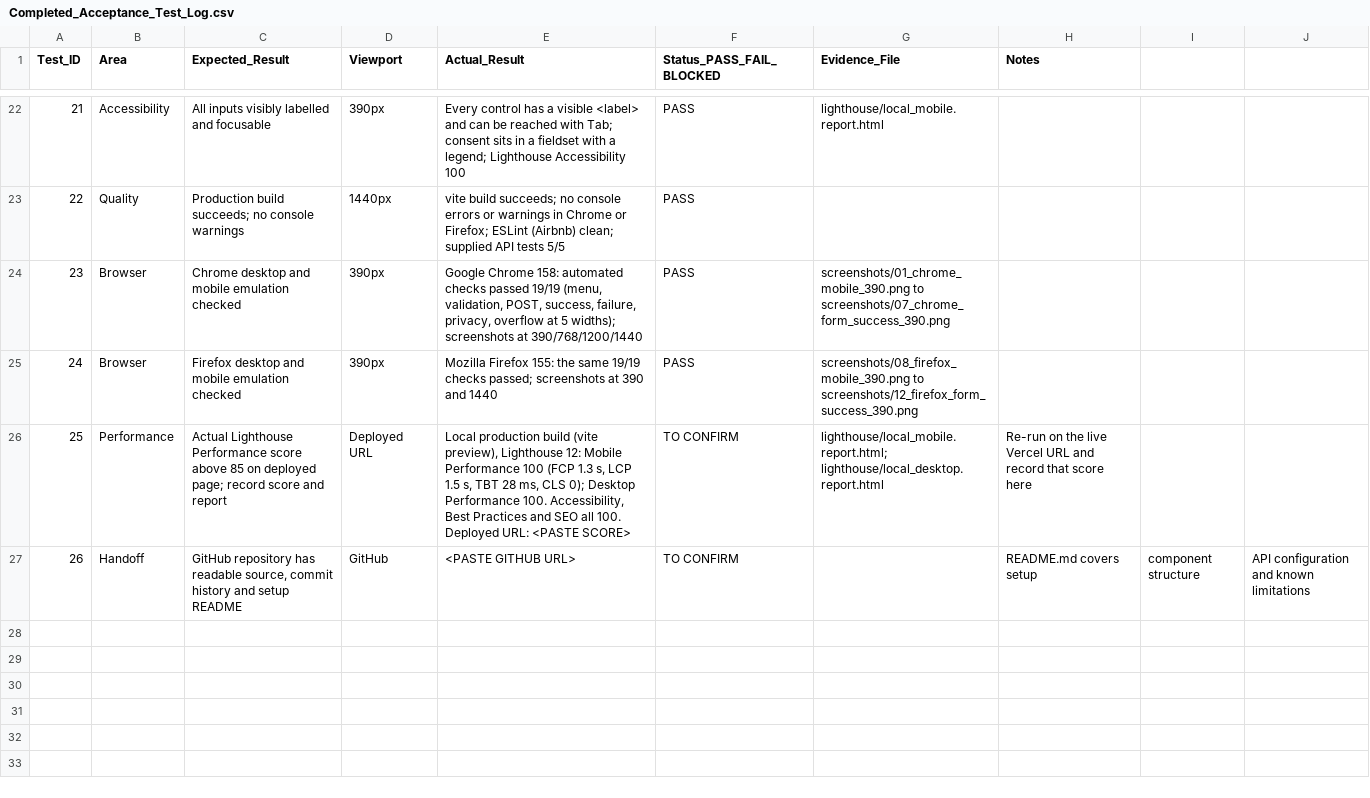
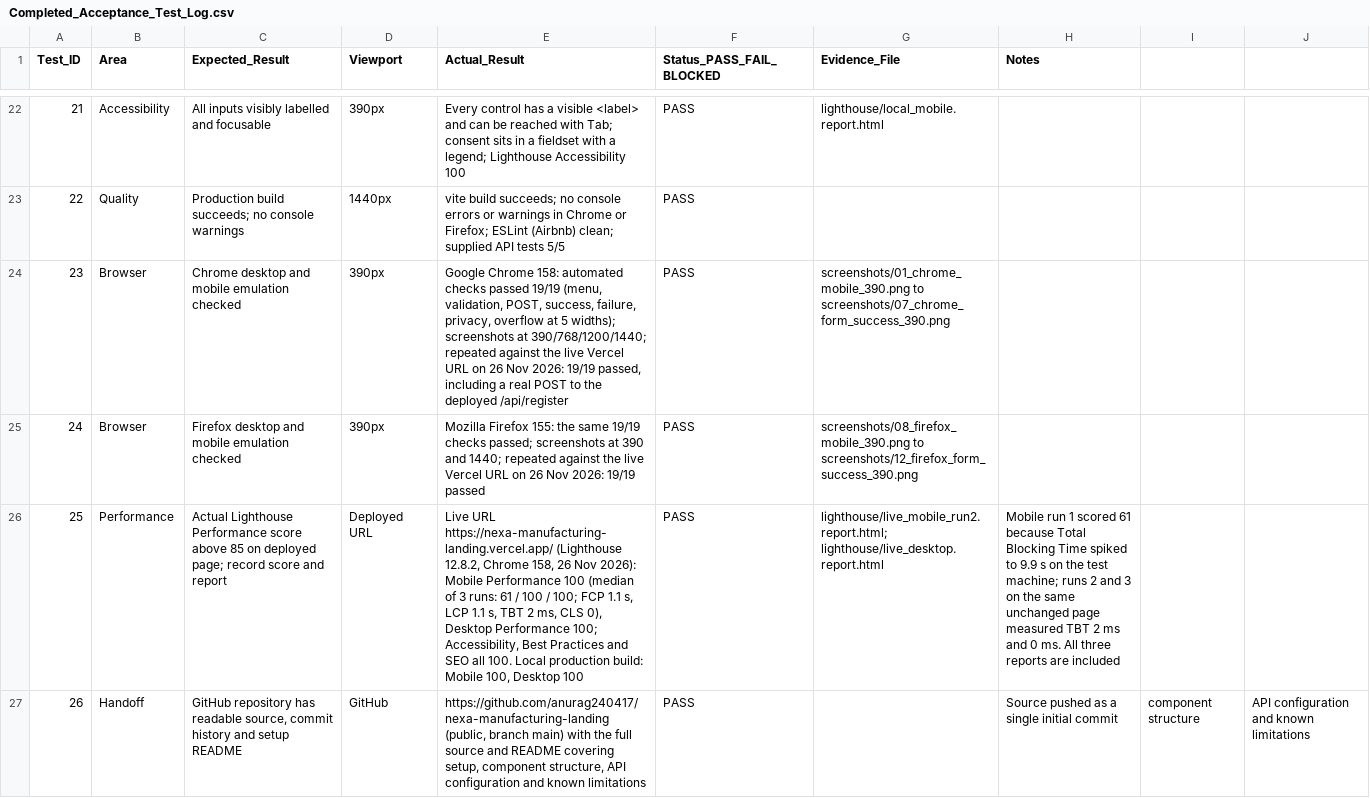
Before and after one commit to anurag240417/nexa-manufacturing-landing, a CSV file: docs/Completed_Acceptance_Test_Log.csv, drawn as a sheet; only a part is shown, gaps mark what is left out; the diff names each change by its address in the sheet, - before the commit and + after, or states it on an @@ line.

Commit message:
docs: add live URLs, Lighthouse scores and final test results

```diff
--- a/docs/Completed_Acceptance_Test_Log.csv
+++ b/docs/Completed_Acceptance_Test_Log.csv
-E24 (Actual_Result): …screenshots at 390/768/1200/1440
+E24 (Actual_Result): …screenshots at 390/768/1200/1440; repeated against the live Vercel URL on 26 Nov 2026: 19/19 passed, including a real POST to the deployed /api/register
-E25 (Actual_Result): …390 and 1440
+E25 (Actual_Result): …390 and 1440; repeated against the live Vercel URL on 26 Nov 2026: 19/19 passed
-E26 (Actual_Result): Local production build (vite preview), Lighthouse 12: Mobile Performance 100 (FCP 1.3 s, LCP 1.5 s, TBT 28 ms, CLS 0); Desktop Performance 100. Accessibility, Best Practices and SEO all 100. Deployed URL: <PASTE SCORE>
+E26 (Actual_Result): Live URL https://nexa-manufacturing-landing.vercel.app/ (Lighthouse 12.8.2, Chrome 158, 26 Nov 2026): Mobile Performance 100 (median of 3 runs: 61 / 100 / 100; FCP 1.1 s, LCP 1.1 s, TBT 2 ms, CLS 0), Desktop Performance 100; Accessibility, Best Practices and SEO all 100. Local production build: Mobile 100, Desktop 100
-F26:F27 (Status_PASS_FAIL_BLOCKED): TO CONFIRM
+F26:F27 (Status_PASS_FAIL_BLOCKED): PASS
-G26 (Evidence_File): lighthouse/local_mobile.report.html; lighthouse/local_desktop.report.html
+G26 (Evidence_File): lighthouse/live_mobile_run2.report.html; lighthouse/live_desktop.report.html
-H26 (Notes): Re-run on the live Vercel URL and record that score here
+H26 (Notes): Mobile run 1 scored 61 because Total Blocking Time spiked to 9.9 s on the test machine; runs 2 and 3 on the same unchanged page measured TBT 2 ms and 0 ms. All three reports are included
-E27 (Actual_Result): <PASTE GITHUB URL>
+E27 (Actual_Result): https://github.com/anurag240417/nexa-manufacturing-landing (public, branch main) with the full source and README covering setup, component structure, API configuration and known limitations
-H27 (Notes): README.md covers setup
+H27 (Notes): Source pushed as a single initial commit
```
Also changed, not shown: 1 other file.
